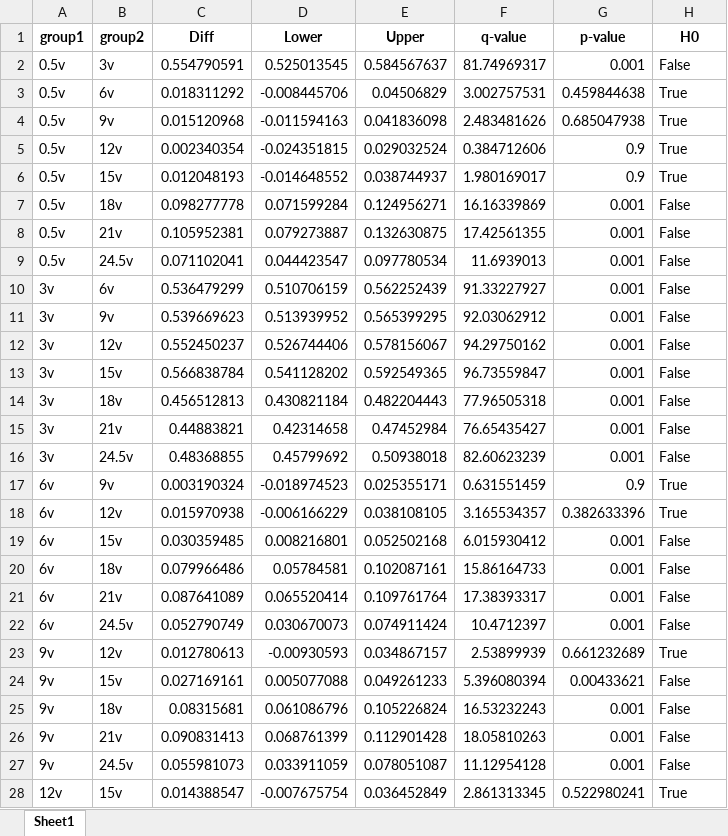
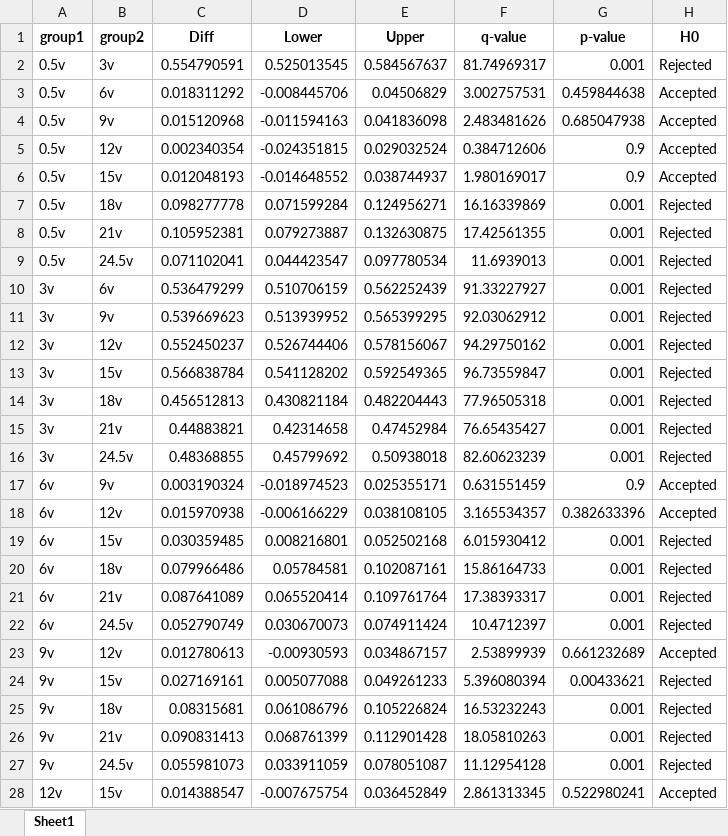
Before and after one commit to BiggusMaximus/Solar-Panel-Monitoring, an Excel workbook: Arduino-Bluetooth/docs 2nd Approach/tukey_hsd.xlsx, sheet Sheet1, drawn as a sheet; only a part is shown; values as stored, in another font and other column widths than the file's, no borders; the diff covers the shown part only; the diff names each change by its address in the sheet, - before the commit and + after, or states it on an @@ line.

```diff
--- a/Arduino-Bluetooth/docs 2nd Approach/tukey_hsd.xlsx (sheet Sheet1)
+++ b/Arduino-Bluetooth/docs 2nd Approach/tukey_hsd.xlsx (sheet Sheet1)
-H2 (H0): False
+H2 (H0): Rejected
-H3:H6 (H0): True
+H3:H6 (H0): Accepted
-H7:H16 (H0): False
+H7:H16 (H0): Rejected
-H17:H18 (H0): True
+H17:H18 (H0): Accepted
-H19:H22 (H0): False
+H19:H22 (H0): Rejected
-H23 (H0): True
+H23 (H0): Accepted
-H24:H27 (H0): False
+H24:H27 (H0): Rejected
-H28 (H0): True
+H28 (H0): Accepted
```
Also changed, not shown: 9 edited cells elsewhere in this sheet, Arduino-Bluetooth/docs 2nd Approach/ANOVA_chauvenet.xlsx, Arduino-Bluetooth/docs 2nd Approach/chauvenet_result_iteration.xlsx, 23 other files.
